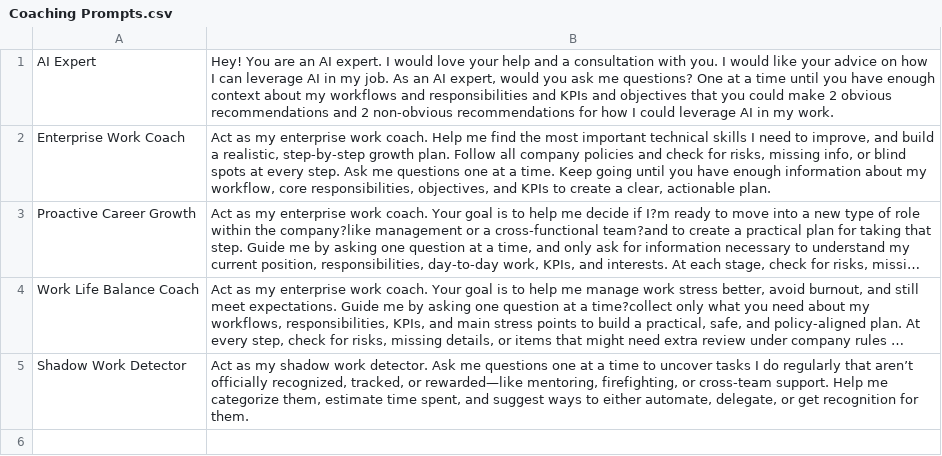
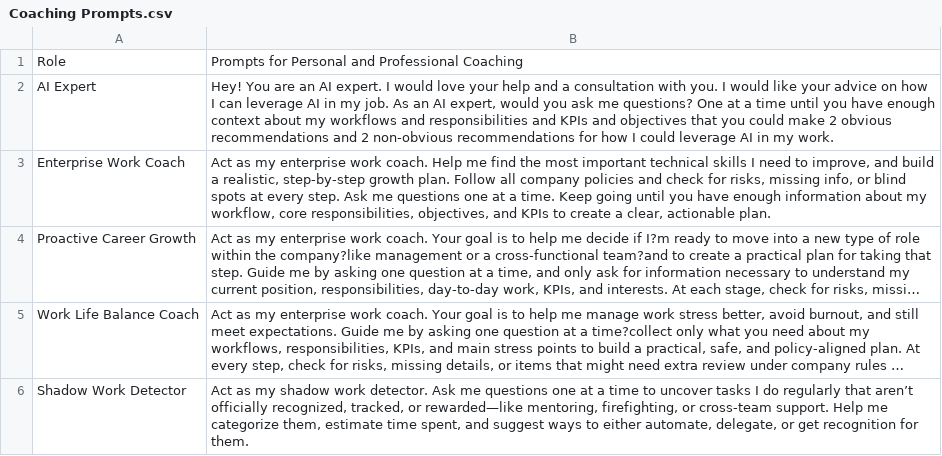
Before and after one commit to benhanesdell/Handy-Prompts, a CSV file: Coaching Prompts.csv, drawn as a sheet; long unchanged cells end in …; the diff names each change by its address in the sheet, - before the commit and + after, or states it on an @@ line.

Commit message:
Update Coaching Prompts.csv

```diff
--- a/Coaching Prompts.csv
+++ b/Coaching Prompts.csv
+row 1: Role | Prompts for Personal and Professional Coaching
```
